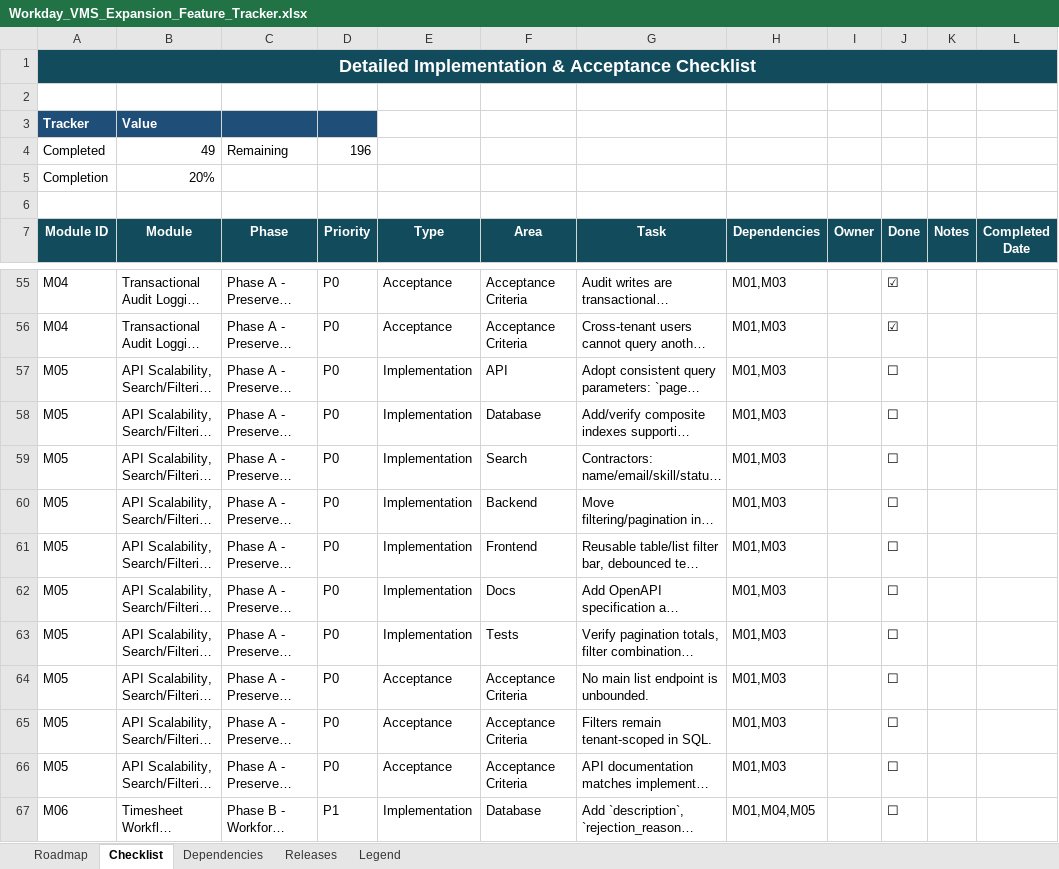
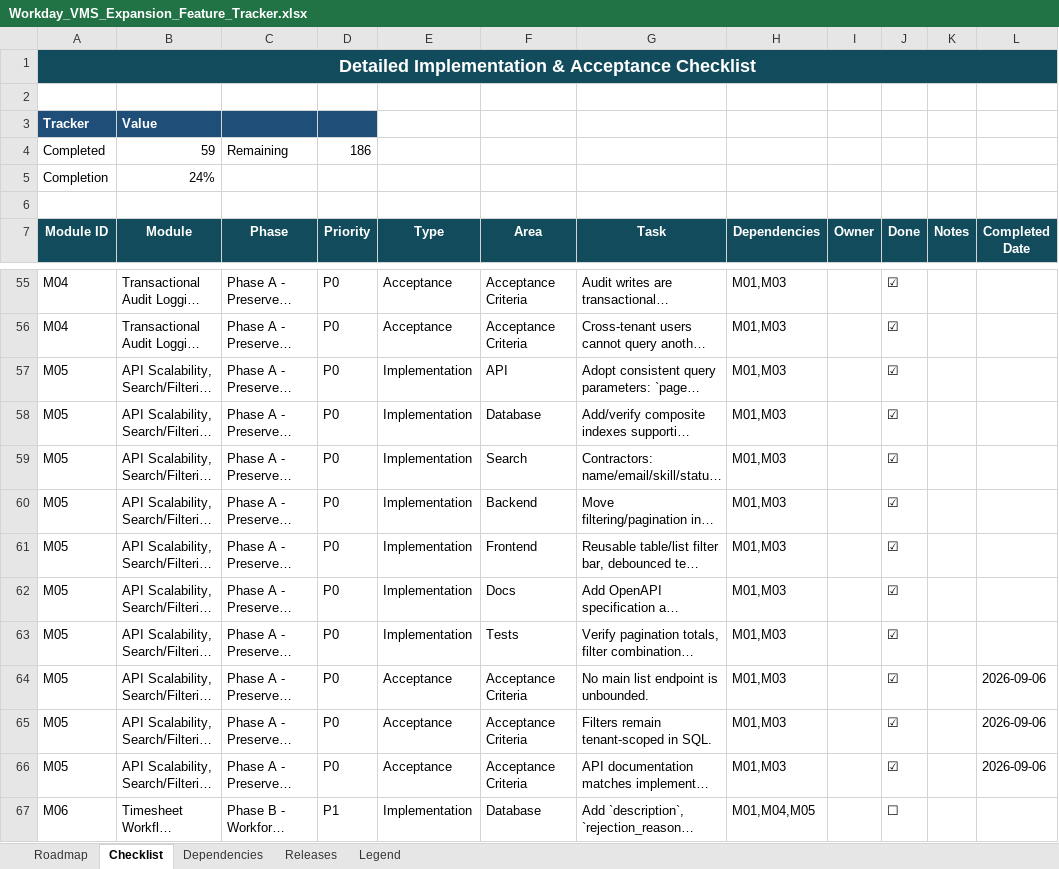
Before and after one commit to nareshjo001/workday, an Excel workbook: Expansion/Workday_VMS_Expansion_Feature_Tracker.xlsx, sheet Checklist, drawn as a sheet; only a part is shown, gaps mark what is left out; long unchanged cells end in …; values as stored, in another font and other column widths than the file's, no borders; conditional formats not drawn; the diff names each change by its address in the sheet, - before the commit and + after, or states it on an @@ line.

Commit message:
feat(vms): add scalable paginated list APIs
Add SQL-backed pagination, filtering, stable sorting, supporting indexes, frontend list controls, OpenAPI documentation, and M05 regression coverage.

```diff
--- a/Expansion/Workday_VMS_Expansion_Feature_Tracker.xlsx (sheet Checklist)
+++ b/Expansion/Workday_VMS_Expansion_Feature_Tracker.xlsx (sheet Checklist)
-B4 (Module): 49
+B4 (Module): 59
-D4 (Priority): 196
+D4 (Priority): 186
-B5 (Module): 20%
+B5 (Module): 24%
-J57:J66 (Done): ☐
+J57:J66 (Done): ☑
-L64:L66 (Completed Date): (empty)
+L64:L66 (Completed Date): 2026-09-06
```
Also changed, not shown: sheet Roadmap, 46 other files.
